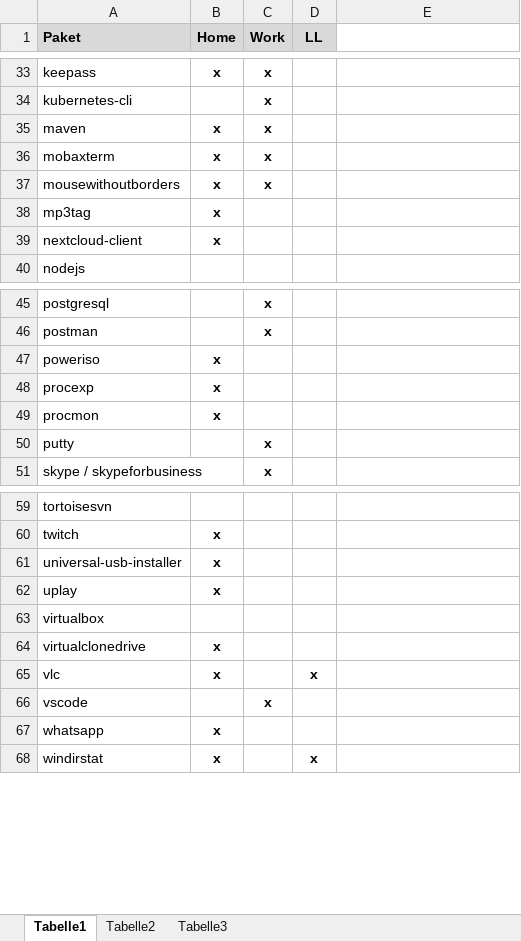
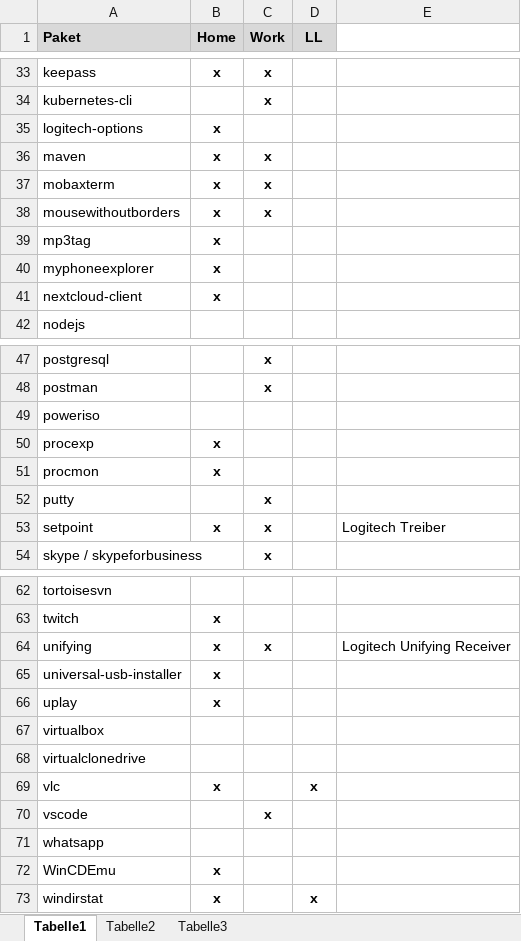
Before and after one commit to psicho2000/wiki, an Excel workbook: Settings/Chocolatey/Chocolatey.xlsx, sheet Tabelle1, drawn as a sheet; only a part is shown, gaps mark what is left out; values as stored, in another font and other column widths than the file's, no borders; addresses are those after the commit; the diff names each change by its address in the sheet, - before the commit and + after, or states it on an @@ line.

Commit message:
Settings rework

```diff
--- a/Settings/Chocolatey/Chocolatey.xlsx (sheet Tabelle1)
+++ b/Settings/Chocolatey/Chocolatey.xlsx (sheet Tabelle1)
+row 35: logitech-options | x
+row 40: myphoneexplorer | x
-B49 (Home): x
+B49 (Home): (empty)
+row 53: setpoint | x | x |  | Logitech Treiber
+row 64: unifying | x | x |  | Logitech Unifying Receiver
-B68 (Home): x
+B68 (Home): (empty)
-B71 (Home): x
+B71 (Home): (empty)
+row 72: WinCDEmu | x
```
Also changed, not shown: Settings/IntelliJ/IntelliJ-Shortcuts.xlsx, 17 other files.
